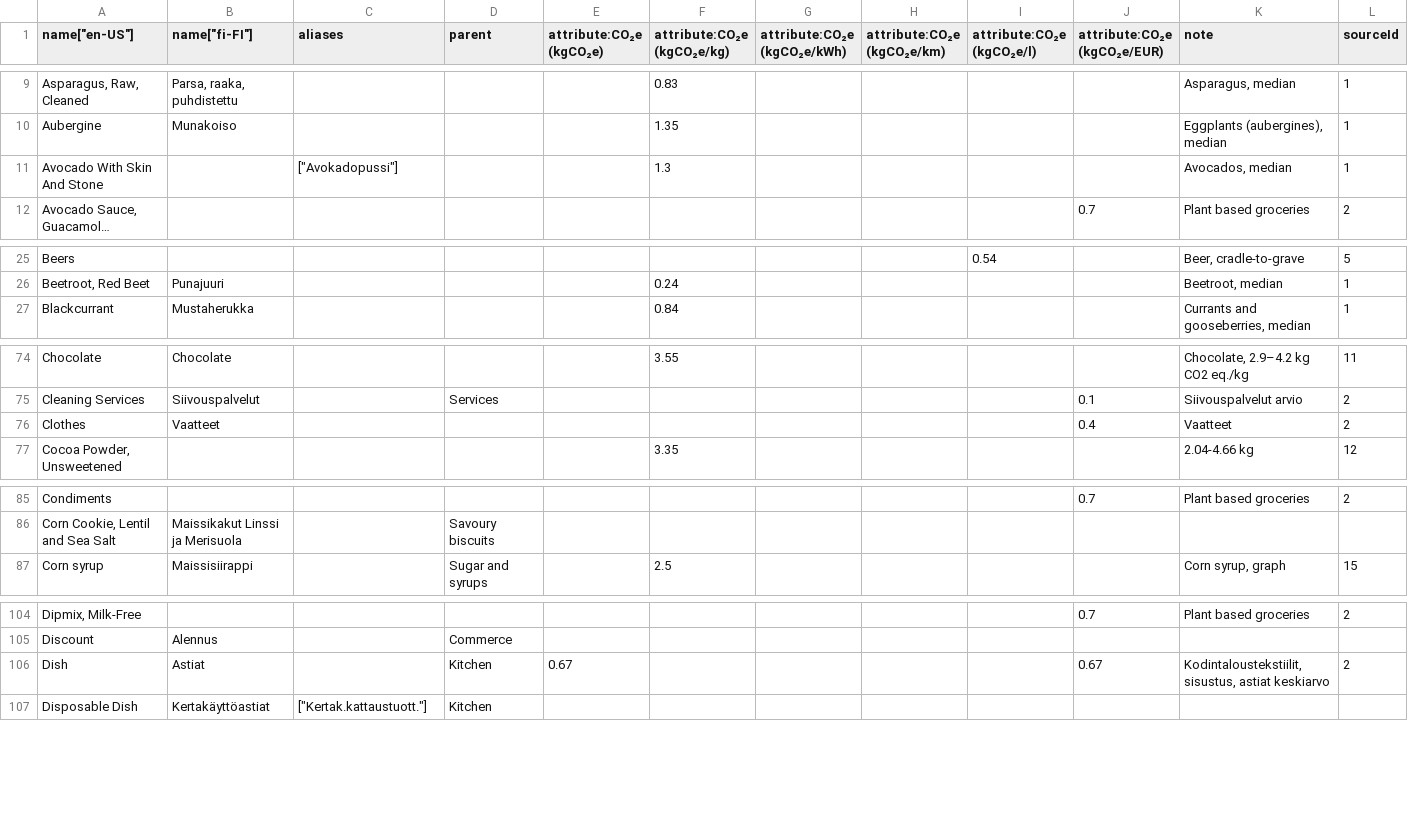
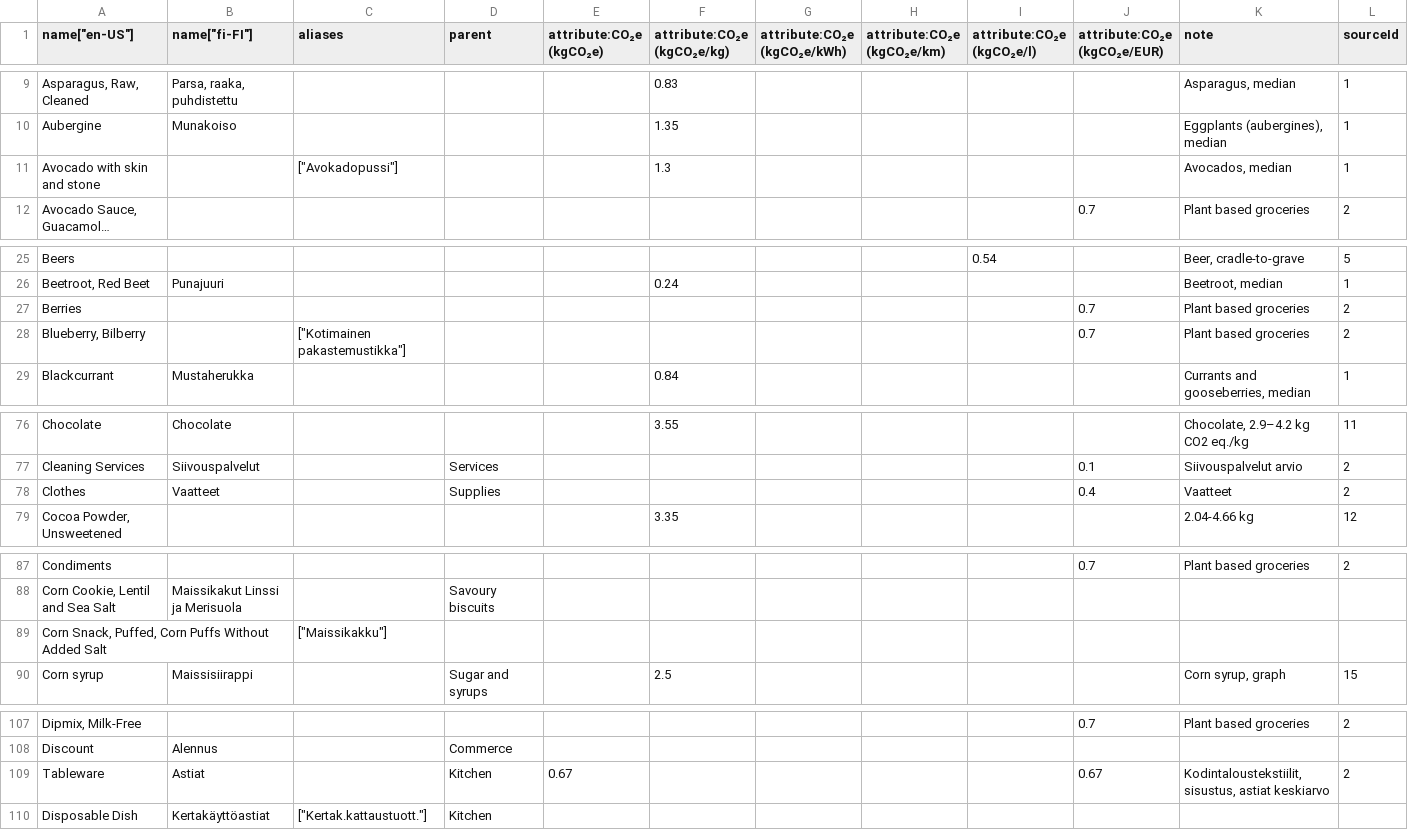
Before and after one commit to torava/pim-api, a CSV file: categories_en.csv, drawn as a sheet; only a part is shown, gaps mark what is left out; long unchanged cells end in …; addresses are those after the commit; the diff covers the shown part only; the diff names each change by its address in the sheet, - before the commit and + after, or states it on an @@ line.

Commit message:
Improving recognition. Category parent export WIP. 3h

```diff
--- a/categories_en.csv
+++ b/categories_en.csv
-A11 (name["en-US"]): Avocado With Skin And Stone
+A11 (name["en-US"]): Avocado with skin and stone
+row 27: Berries |  |  |  |  |  |  |  |  | 0.7 | Plant based groceries | 2
+row 28: Blueberry, Bilberry |  | ["Kotimainen pakastemustikka"] |  |  |  |  |  |  | 0.7 | Plant based groceries | 2
-D78 (parent): (empty)
+D78 (parent): Supplies
+row 89: Corn Snack, Puffed, Corn Puffs Without Added Salt |  | ["Maissikakku"]
-A109 (name["en-US"]): Dish
+A109 (name["en-US"]): Tableware
```
Also changed, not shown: 1 edited cell elsewhere in this file, 11 other files.
